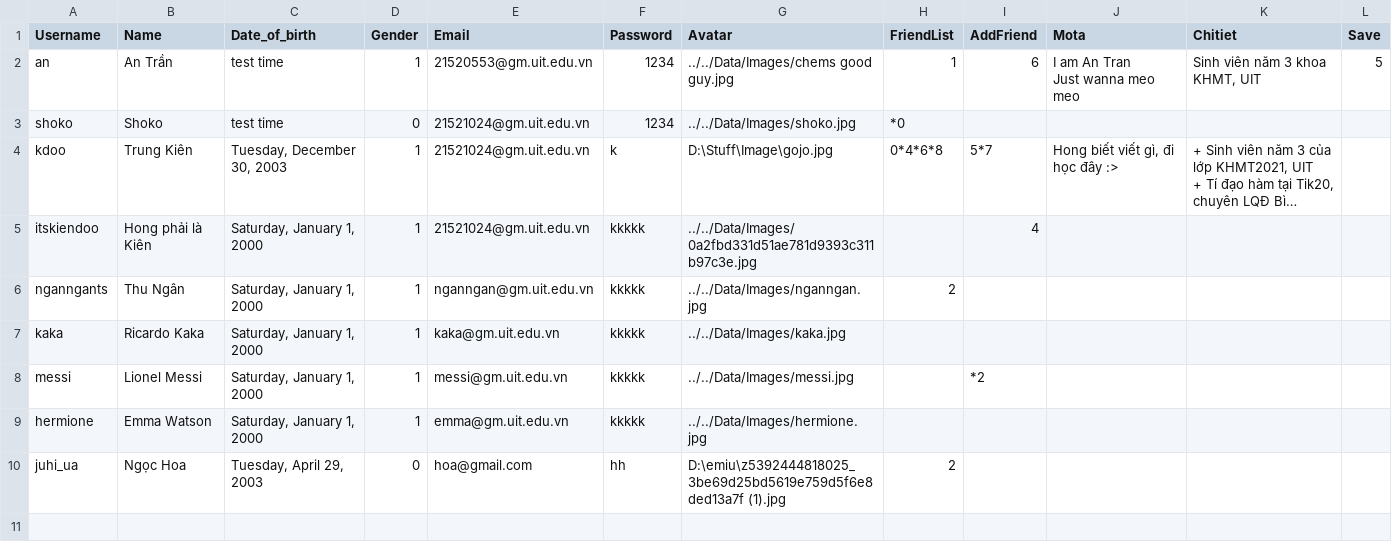
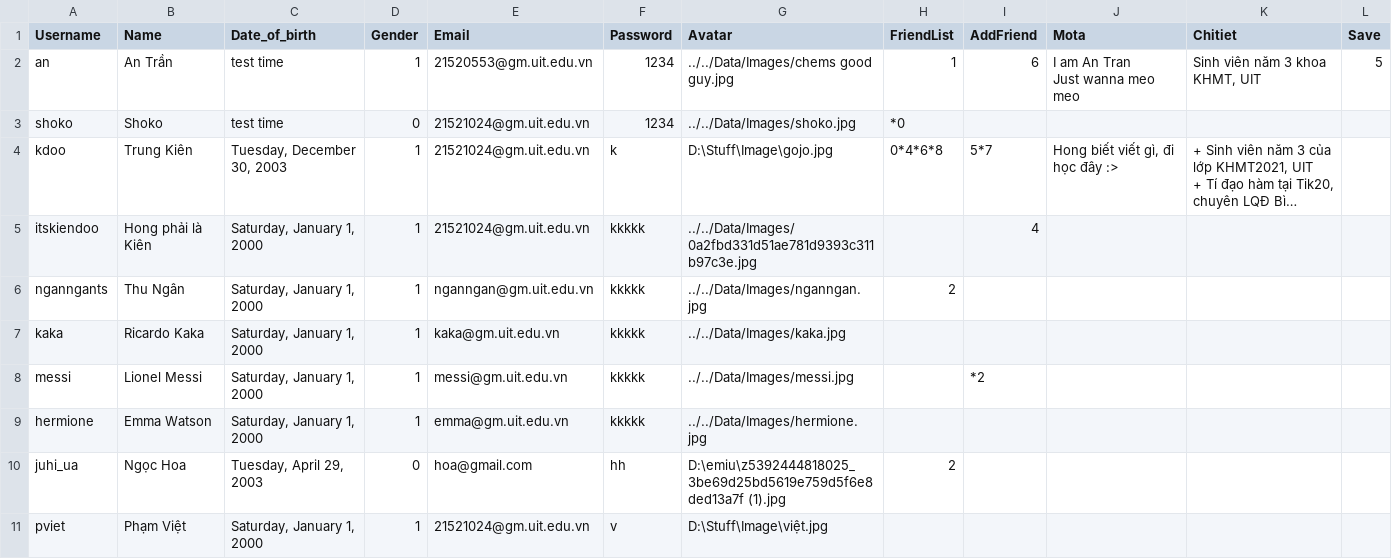
Before and after one commit to kiendoo4/-CS511-SocialNetworkApplication, a CSV file: [CS511] SocialNetworkApplication/Data/User.csv, drawn as a sheet; long unchanged cells end in …; the diff names each change by its address in the sheet, - before the commit and + after, or states it on an @@ line.

```diff
--- a/[CS511] SocialNetworkApplication/Data/User.csv
+++ b/[CS511] SocialNetworkApplication/Data/User.csv
+row 11: pviet | Phạm Việt | Saturday, January 1, 2000 | 1 | 21521024@gm.uit.edu.vn | v | D:\Stuff\Image\việt.jpg
```
Also changed, not shown: [CS511] SocialNetworkApplication/Data/Messages.csv, [CS511] SocialNetworkApplication/Data/Post.csv, 48 other files.
